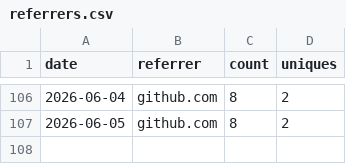
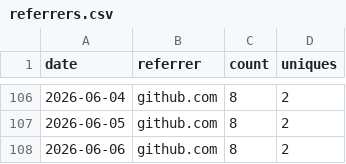
Before and after one commit to lakshgk/distill, a CSV file: data/traffic/referrers.csv, drawn as a sheet; only a part is shown, gaps mark what is left out.

```diff
--- a/data/traffic/referrers.csv
+++ b/data/traffic/referrers.csv
@@ -107 +107,2 @@ date,referrer,count,uniques
 2026-06-05,github.com,8,2
+2026-06-06,github.com,8,2
```
Also changed, not shown: data/traffic/popular_paths.csv, 1 other file.
